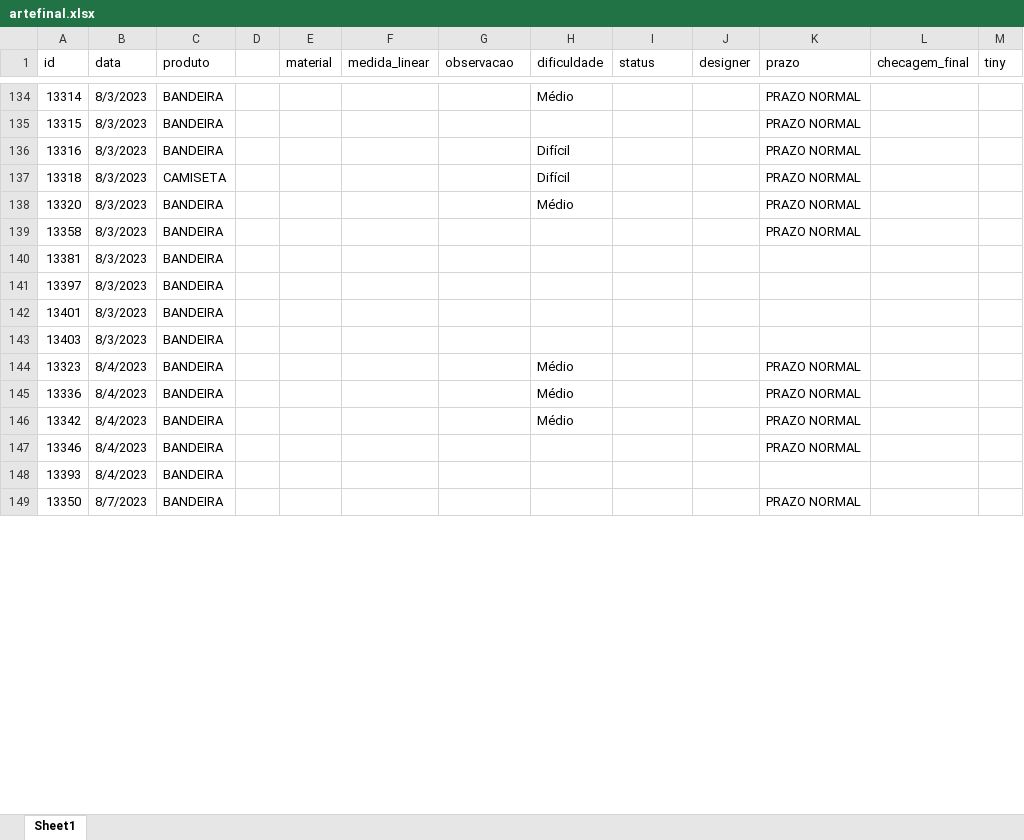
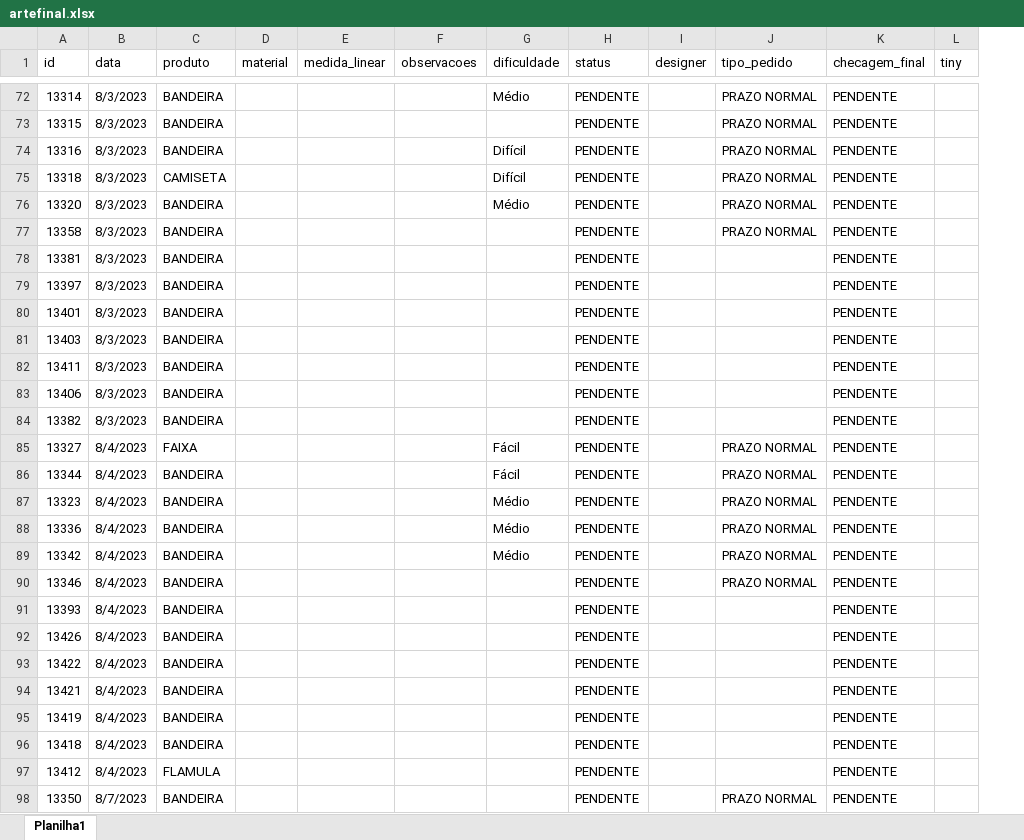
Before and after one commit to artearena/API-Arte-arena, an Excel workbook: arquivos/artefinal.xlsx, sheet Planilha1, drawn as a sheet; only a part is shown, gaps mark what is left out; values as stored, in another font and other column widths than the file's, no cell formats; removed rows and columns are numbered as before the commit, all else as after; the diff covers the shown part only; the diff names each change by its address in the sheet, - before the commit and + after, or states it on an @@ line.

```diff
--- a/arquivos/artefinal.xlsx (sheet Planilha1)
+++ b/arquivos/artefinal.xlsx (sheet Planilha1)
-sheet tab: Sheet1
+sheet tab: Planilha1
-column D, empty
-F1: observacao
+F1: observacoes
-J1: prazo
+J1: tipo_pedido
-H72:H81 (status): (empty)
+H72:H81 (status): PENDENTE
-K72:K81 (checagem_final): (empty)
+K72:K81 (checagem_final): PENDENTE
+row 82: 13411 | 8/3/2023 | BANDEIRA |  |  |  |  | PENDENTE |  |  | PENDENTE
+row 83: 13406 | 8/3/2023 | BANDEIRA |  |  |  |  | PENDENTE |  |  | PENDENTE
+row 84: 13382 | 8/3/2023 | BANDEIRA |  |  |  |  | PENDENTE |  |  | PENDENTE
+row 85: 13327 | 8/4/2023 | FAIXA |  |  |  | Fácil | PENDENTE |  | PRAZO NORMAL | PENDENTE
+row 86: 13344 | 8/4/2023 | BANDEIRA |  |  |  | Fácil | PENDENTE |  | PRAZO NORMAL | PENDENTE
-H87:H91 (status): (empty)
+H87:H91 (status): PENDENTE
-K87:K91 (checagem_final): (empty)
+K87:K91 (checagem_final): PENDENTE
+row 92: 13426 | 8/4/2023 | BANDEIRA |  |  |  |  | PENDENTE |  |  | PENDENTE
+row 93: 13422 | 8/4/2023 | BANDEIRA |  |  |  |  | PENDENTE |  |  | PENDENTE
+row 94: 13421 | 8/4/2023 | BANDEIRA |  |  |  |  | PENDENTE |  |  | PENDENTE
+row 95: 13419 | 8/4/2023 | BANDEIRA |  |  |  |  | PENDENTE |  |  | PENDENTE
+row 96: 13418 | 8/4/2023 | BANDEIRA |  |  |  |  | PENDENTE |  |  | PENDENTE
+row 97: 13412 | 8/4/2023 | FLAMULA |  |  |  |  | PENDENTE |  |  | PENDENTE
-H98 (status): (empty)
+H98 (status): PENDENTE
-K98 (checagem_final): (empty)
+K98 (checagem_final): PENDENTE
```
Also changed, not shown: 70 added rows, 106 removed rows and 88 edited cells elsewhere in this sheet, cell formats, arquivos/impressao.xlsx, 6 other files.
